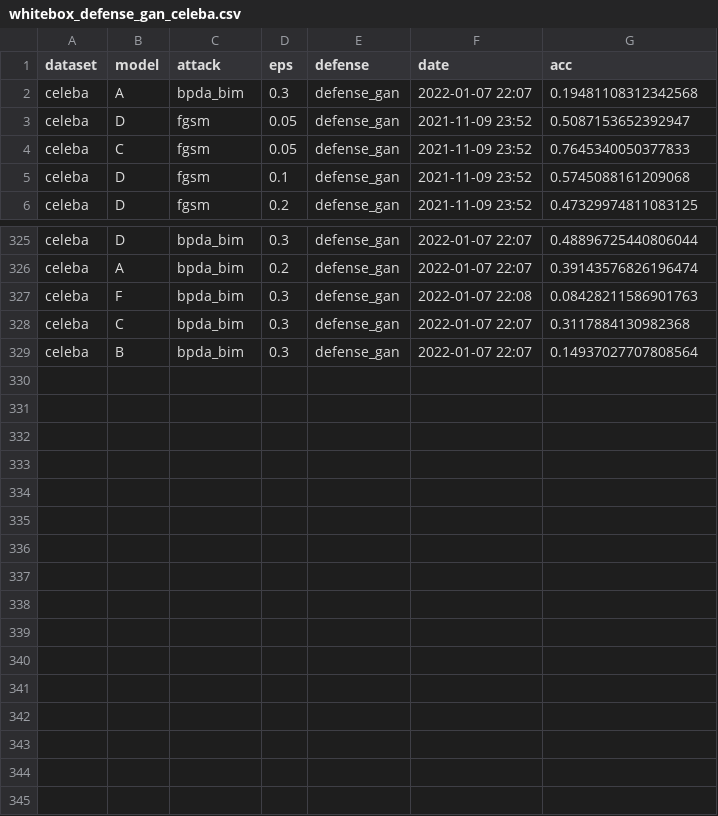
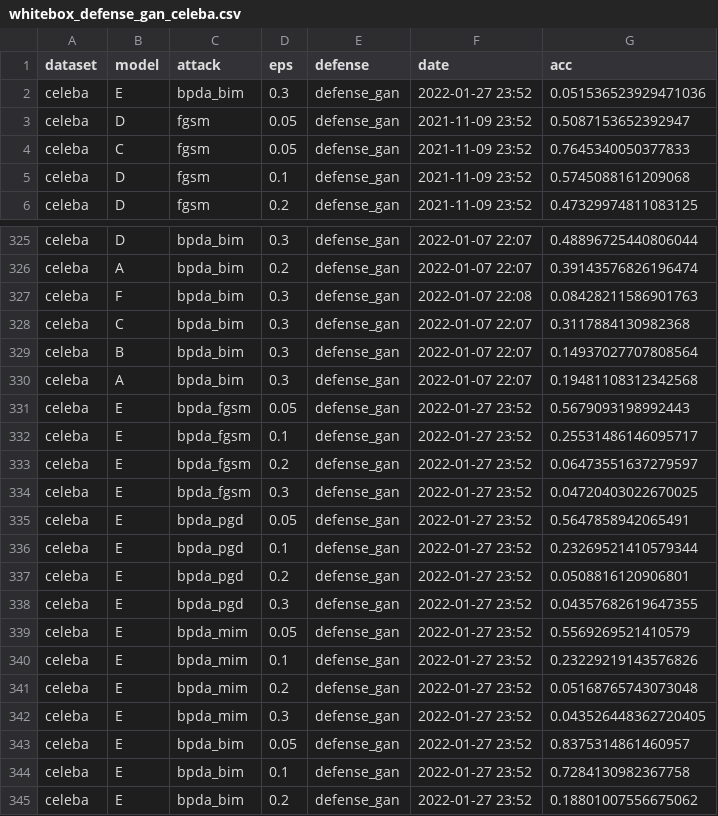
Before and after one commit to drajwer/defensegan, a CSV file: results/whitebox_defense_gan_celeba.csv, drawn as a sheet; only a part is shown, gaps mark what is left out.

Commit message:
Add missing celeba  bpda results for model E

```diff
--- a/results/whitebox_defense_gan_celeba.csv
+++ b/results/whitebox_defense_gan_celeba.csv
@@ -1,3 +1,3 @@
 dataset, model, attack, eps, defense, date, acc
-celeba, A, bpda_bim, 0.3, defense_gan, 2022-01-07 22:07, 0.19481108312342568
+celeba, E, bpda_bim, 0.3, defense_gan, 2022-01-27 23:52, 0.051536523929471036
 celeba, D, fgsm, 0.05, defense_gan, 2021-11-09 23:52, 0.5087153652392947
@@ -329 +329,17 @@ celeba, C, bpda_bim, 0.3, defense_gan, 2022-01-07 22:07, 0.3117884130982368
 celeba, B, bpda_bim, 0.3, defense_gan, 2022-01-07 22:07, 0.14937027707808564
+celeba, A, bpda_bim, 0.3, defense_gan, 2022-01-07 22:07, 0.19481108312342568
+celeba, E, bpda_fgsm, 0.05, defense_gan, 2022-01-27 23:52, 0.5679093198992443
+celeba, E, bpda_fgsm, 0.1, defense_gan, 2022-01-27 23:52, 0.25531486146095717
+celeba, E, bpda_fgsm, 0.2, defense_gan, 2022-01-27 23:52, 0.06473551637279597
+celeba, E, bpda_fgsm, 0.3, defense_gan, 2022-01-27 23:52, 0.04720403022670025
+celeba, E, bpda_pgd, 0.05, defense_gan, 2022-01-27 23:52, 0.5647858942065491
+celeba, E, bpda_pgd, 0.1, defense_gan, 2022-01-27 23:52, 0.23269521410579344
+celeba, E, bpda_pgd, 0.2, defense_gan, 2022-01-27 23:52, 0.0508816120906801
+celeba, E, bpda_pgd, 0.3, defense_gan, 2022-01-27 23:52, 0.04357682619647355
+celeba, E, bpda_mim, 0.05, defense_gan, 2022-01-27 23:52, 0.5569269521410579
+celeba, E, bpda_mim, 0.1, defense_gan, 2022-01-27 23:52, 0.23229219143576826
+celeba, E, bpda_mim, 0.2, defense_gan, 2022-01-27 23:52, 0.05168765743073048
+celeba, E, bpda_mim, 0.3, defense_gan, 2022-01-27 23:52, 0.043526448362720405
+celeba, E, bpda_bim, 0.05, defense_gan, 2022-01-27 23:52, 0.8375314861460957
+celeba, E, bpda_bim, 0.1, defense_gan, 2022-01-27 23:52, 0.7284130982367758
+celeba, E, bpda_bim, 0.2, defense_gan, 2022-01-27 23:52, 0.18801007556675062
```
Also changed, not shown: 16 other files.
